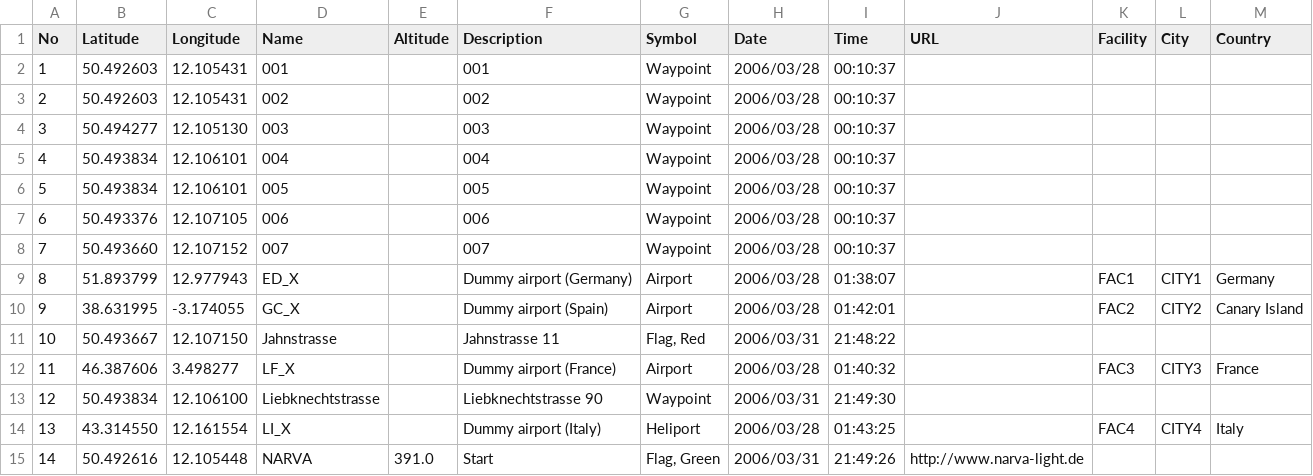
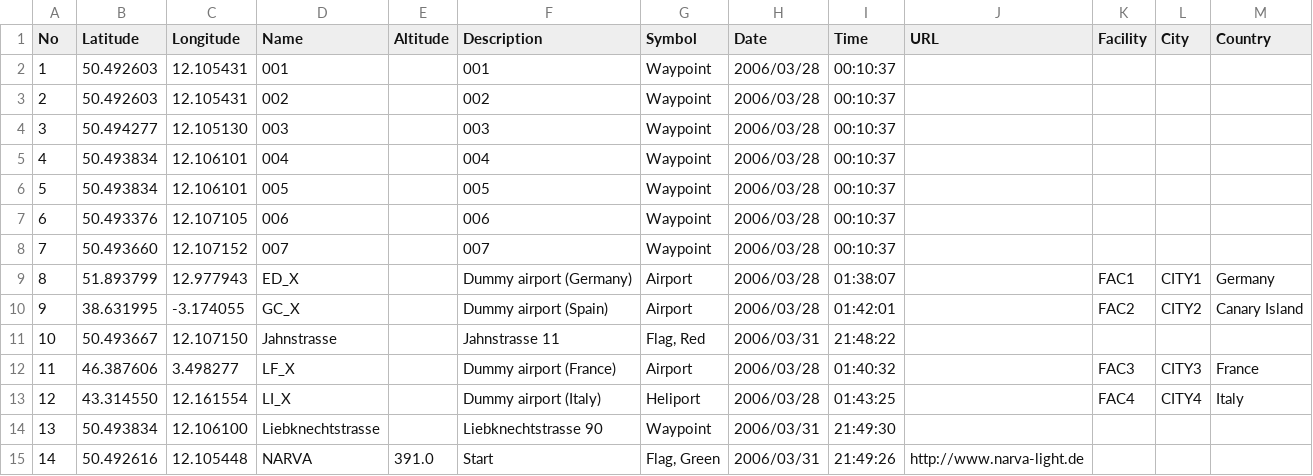
Before and after one commit to guyou/gpsbabel, a CSV file: gpsbabel/reference/garmin_txt-uni.csv, drawn as a sheet.

```diff
--- a/gpsbabel/reference/garmin_txt-uni.csv
+++ b/gpsbabel/reference/garmin_txt-uni.csv
@@ -12,4 +12,4 @@ No,Latitude,Longitude,Name,Altitude,Description,Symbol,Date,Time,URL,Facility,Ci
 11,46.387606,3.498277,"LF_X",,"Dummy airport (France)","Airport",2006/03/28,01:40:32,,"FAC3","CITY3","France"
-12,50.493834,12.106100,"Liebknechtstrasse",,"Liebknechtstrasse 90","Waypoint",2006/03/31,21:49:30,,,,
-13,43.314550,12.161554,"LI_X",,"Dummy airport (Italy)","Heliport",2006/03/28,01:43:25,,"FAC4","CITY4","Italy"
+12,43.314550,12.161554,"LI_X",,"Dummy airport (Italy)","Heliport",2006/03/28,01:43:25,,"FAC4","CITY4","Italy"
+13,50.493834,12.106100,"Liebknechtstrasse",,"Liebknechtstrasse 90","Waypoint",2006/03/31,21:49:30,,,,
 14,50.492616,12.105448,"NARVA",391.0,"Start","Flag, Green",2006/03/31,21:49:26,"http://www.narva-light.de",,,
```
Also changed, not shown: 10 other files.
